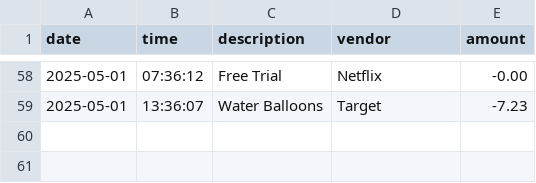
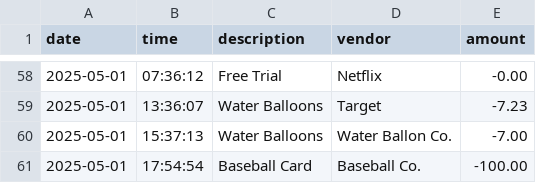
Before and after one commit to rossdavidmurphy/capstone-1, a CSV file: FinancialTransactions/data/transactions.csv, drawn as a sheet; only a part is shown, gaps mark what is left out.

```diff
--- a/FinancialTransactions/data/transactions.csv
+++ b/FinancialTransactions/data/transactions.csv
@@ -59 +59,3 @@ date | time | description | vendor | amount
 2025-05-01 | 13:36:07 | Water Balloons | Target | -7.23
+2025-05-01 | 15:37:13 | Water Balloons | Water Ballon Co. | -7.00
+2025-05-01 | 17:54:54 | Baseball Card | Baseball Co. | -100.00
```
Also changed, not shown: 3 other files.
